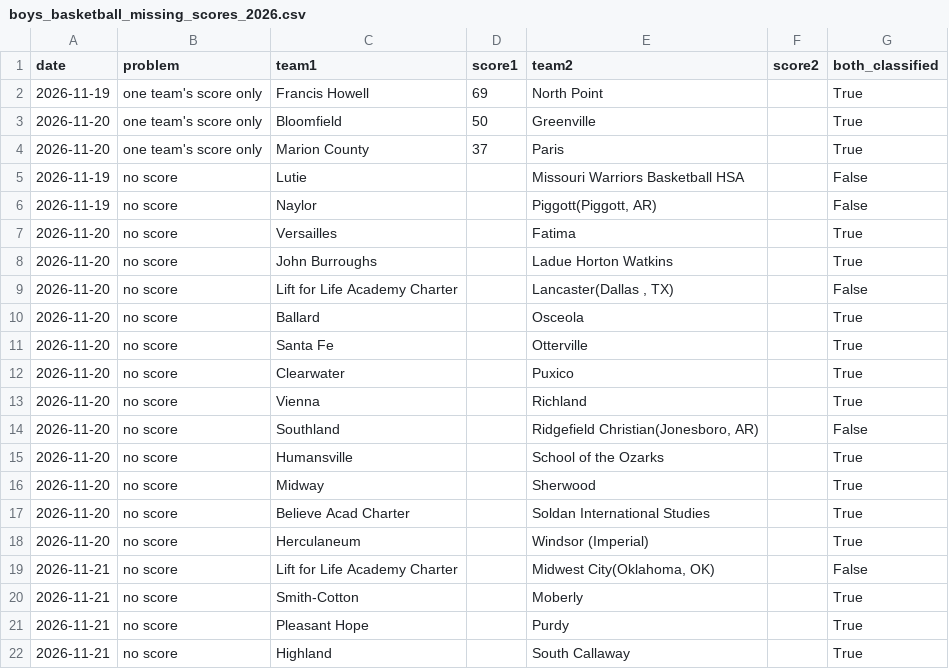
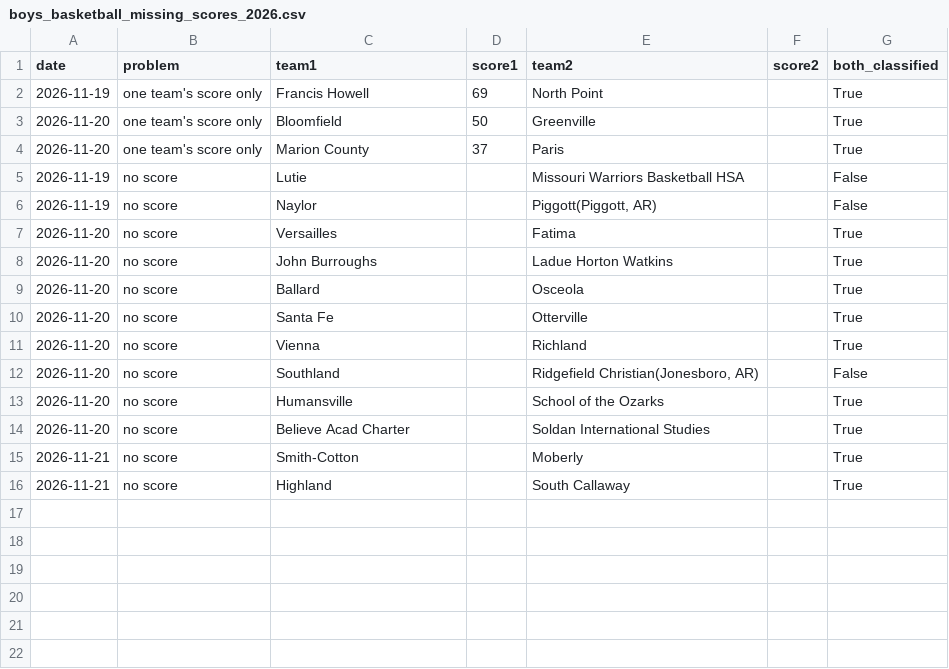
Before and after one commit to AllMOSports/Boys_Basketball_Ratings_2026-2027, a CSV file: boys_basketball_missing_scores_2026.csv, drawn as a sheet; the diff names each change by its address in the sheet, - before the commit and + after, or states it on an @@ line.

```diff
--- a/boys_basketball_missing_scores_2026.csv
+++ b/boys_basketball_missing_scores_2026.csv
-row 9: 2026-11-20 | no score | Lift for Life Academy Charter |  | Lancaster(Dallas , TX) |  | False
-row 12: 2026-11-20 | no score | Clearwater |  | Puxico |  | True
-row 16: 2026-11-20 | no score | Midway |  | Sherwood |  | True
-row 18: 2026-11-20 | no score | Herculaneum |  | Windsor (Imperial) |  | True
-row 19: 2026-11-21 | no score | Lift for Life Academy Charter |  | Midwest City(Oklahoma, OK) |  | False
-row 21: 2026-11-21 | no score | Pleasant Hope |  | Purdy |  | True
```
Also changed, not shown: boys_basketball_games_2026.csv, boys_basketball_games_2026_all.csv, 10 other files.
